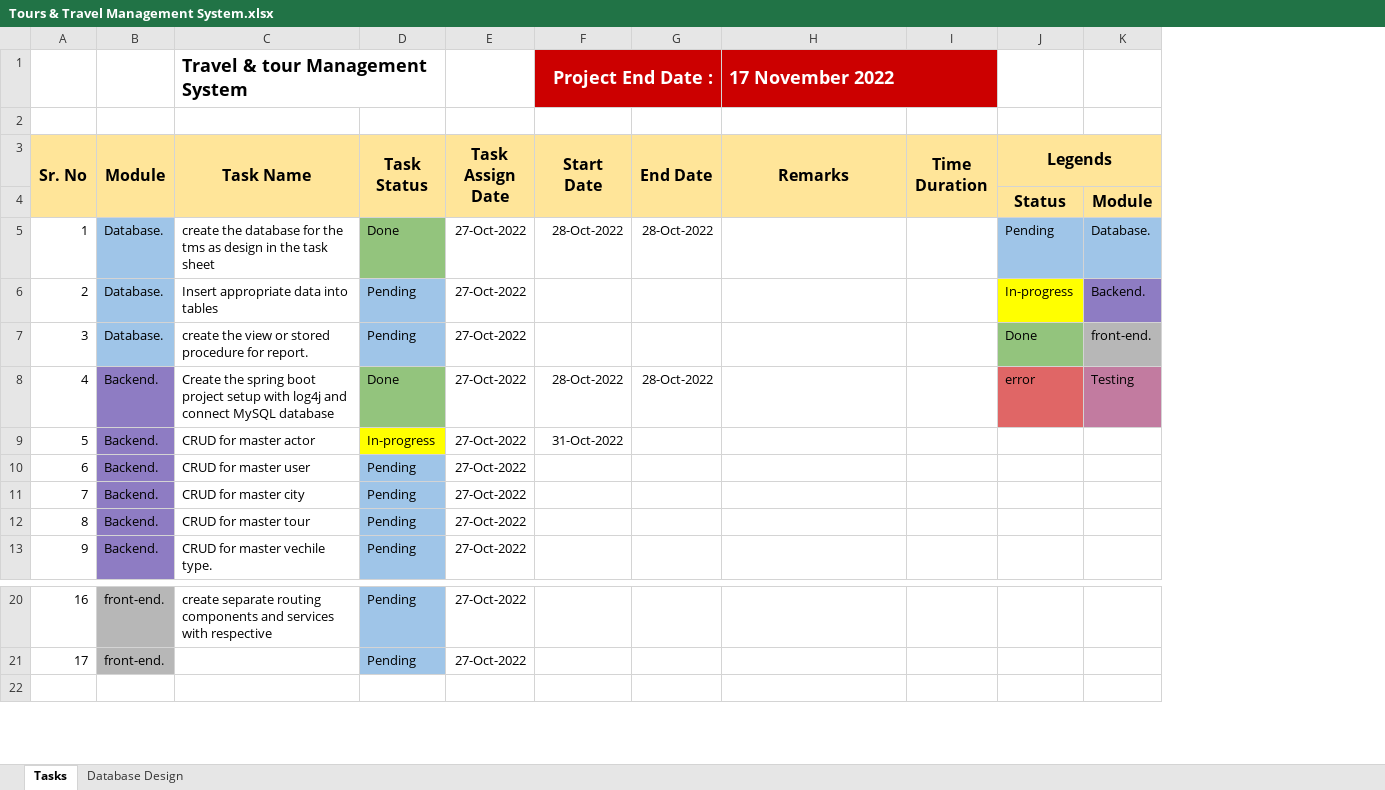
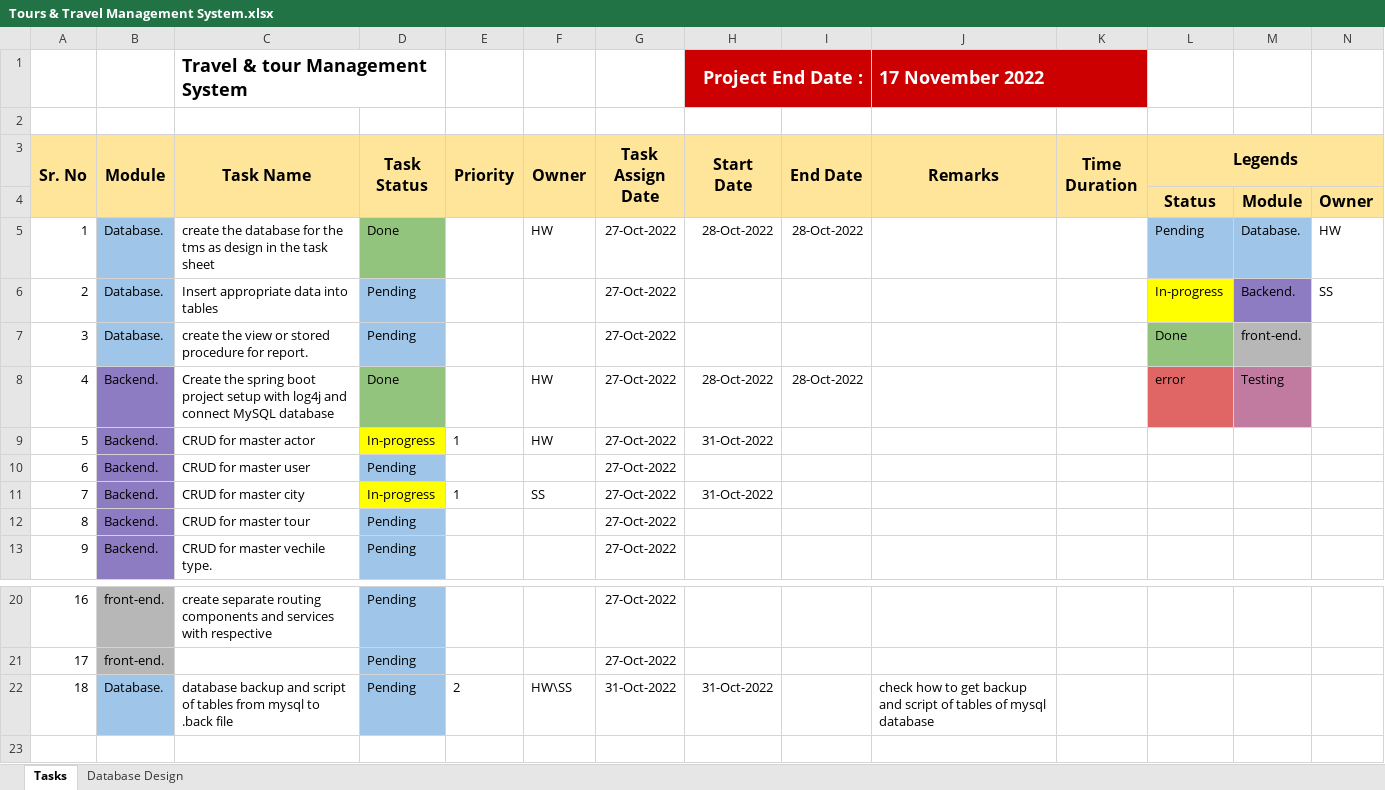
Before and after one commit to hrushikesh-yash/tours_-_Travels_Management_System, an Excel workbook: Tours & Travel Management System.xlsx, sheet Tasks, drawn as a sheet; only a part is shown, gaps mark what is left out; values as stored, in another font and other column widths than the file's, no borders; charts and pictures not drawn; addresses are those after the commit; the diff names each change by its address in the sheet, - before the commit and + after, or states it on an @@ line.

```diff
--- a/Tours & Travel Management System.xlsx (sheet Tasks)
+++ b/Tours & Travel Management System.xlsx (sheet Tasks)
+column E (Priority), rows 9-11: 1 |  | 1
+column F (Owner), rows 5-11: HW |  |  | HW | HW |  | SS
+column N, rows 4-6: Owner | HW | SS
-M3 fill: none
+M3 fill: #FFE599
-D11 (Task Status): Pending
+D11 (Task Status): In-progress
-D11 fill: #9FC5E8
+D11 fill: #FFFF00
-H11 (Start Date): (empty)
+H11 (Start Date): 31-Oct-2022
+row 22: 18 | Database. | database backup and script of tables from mysql to .back file | Pending | 2 | HW\SS | 31-Oct-2022 | 31-Oct-2022 |  | check how to get backup and script of tables of mysql database
```
Also changed, not shown: sheet Database Design, charts or pictures.
